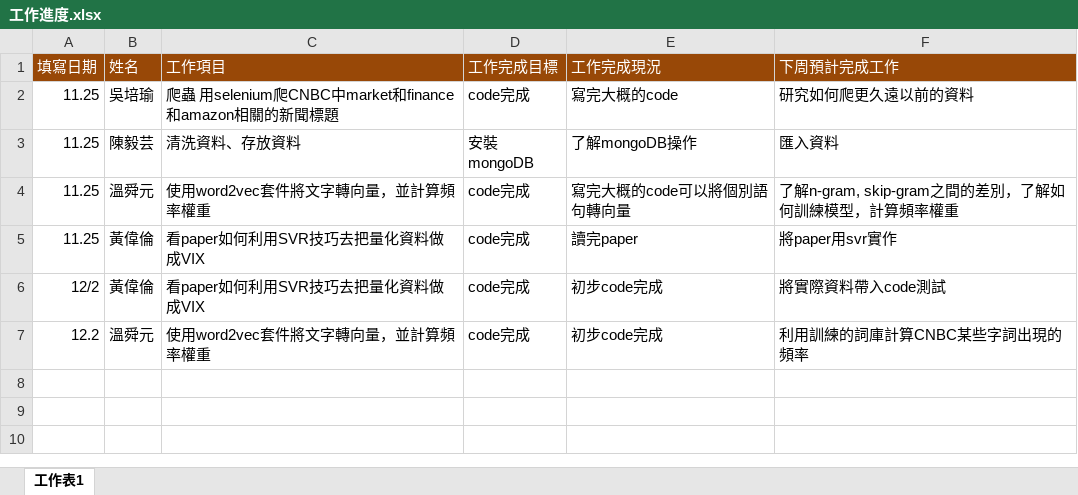
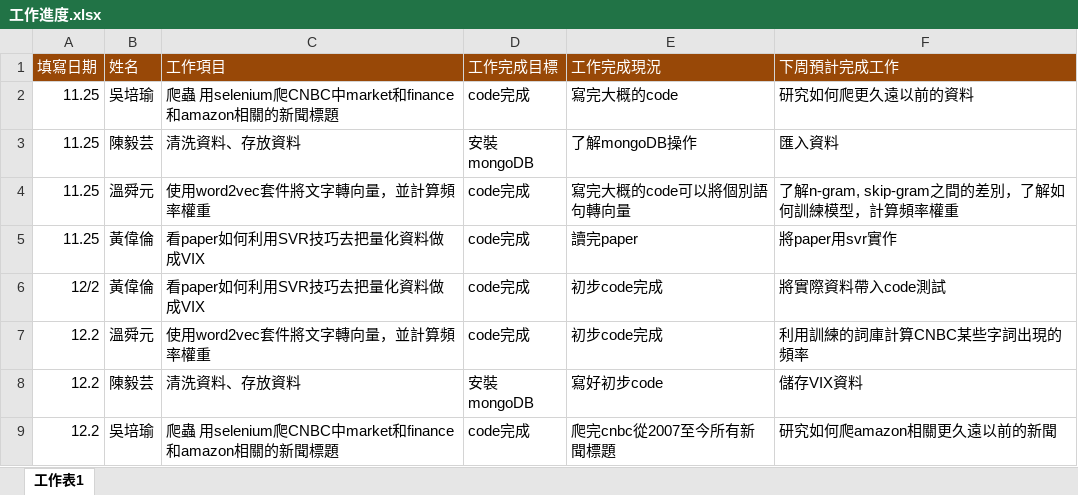
Before and after one commit to AARONHWL/-, an Excel workbook: 工作進度.xlsx, sheet 工作表1, drawn as a sheet; values as stored, in another font and other column widths than the file's, no borders; the diff names each change by its address in the sheet, - before the commit and + after, or states it on an @@ line.

Commit message:
Add files via upload

```diff
--- a/工作進度.xlsx (sheet 工作表1)
+++ b/工作進度.xlsx (sheet 工作表1)
+row 8: 12.2 | 陳毅芸 | 清洗資料、存放資料 | 安裝mongoDB | 寫好初步code | 儲存VIX資料
+row 9: 12.2 | 吳培瑜 | 爬蟲 用selenium爬CNBC中market和finance和amazon相關的新聞標題 | code完成 | 爬完cnbc從2007至今所有新聞標題 | 研究如何爬amazon相關更久遠以前的新聞
```
